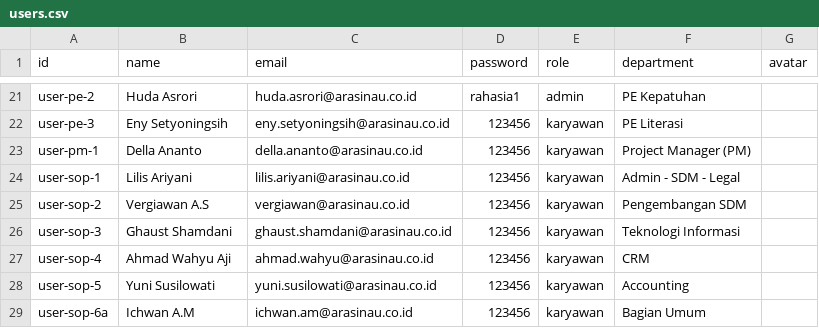
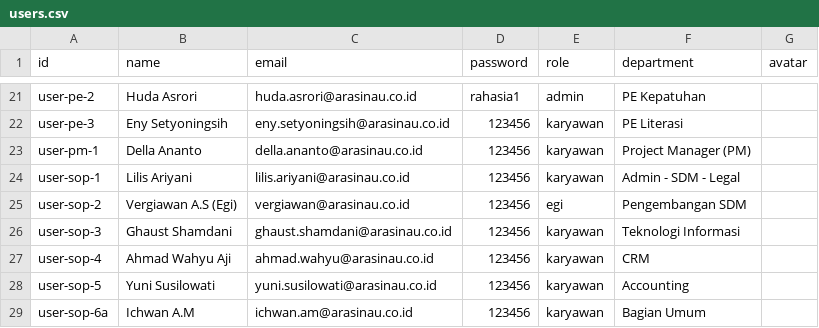
Before and after one commit to wynepro99-dev/arasinau, a CSV file: users.csv, drawn as a sheet; only a part is shown, gaps mark what is left out.

Commit message:
feat: add egi role and learning modules

```diff
--- a/users.csv
+++ b/users.csv
@@ -24,3 +24,3 @@ user-pm-1,Della Ananto,della.ananto@arasinau.co.id,123456,karyawan,Project Manag
 user-sop-1,Lilis Ariyani,lilis.ariyani@arasinau.co.id,123456,karyawan,Admin - SDM - Legal,
-user-sop-2,Vergiawan A.S,vergiawan@arasinau.co.id,123456,karyawan,Pengembangan SDM,
+user-sop-2,Vergiawan A.S (Egi),vergiawan@arasinau.co.id,123456,egi,Pengembangan SDM,
 user-sop-3,Ghaust Shamdani,ghaust.shamdani@arasinau.co.id,123456,karyawan,Teknologi Informasi,
```
Also changed, not shown: 7 other files.
